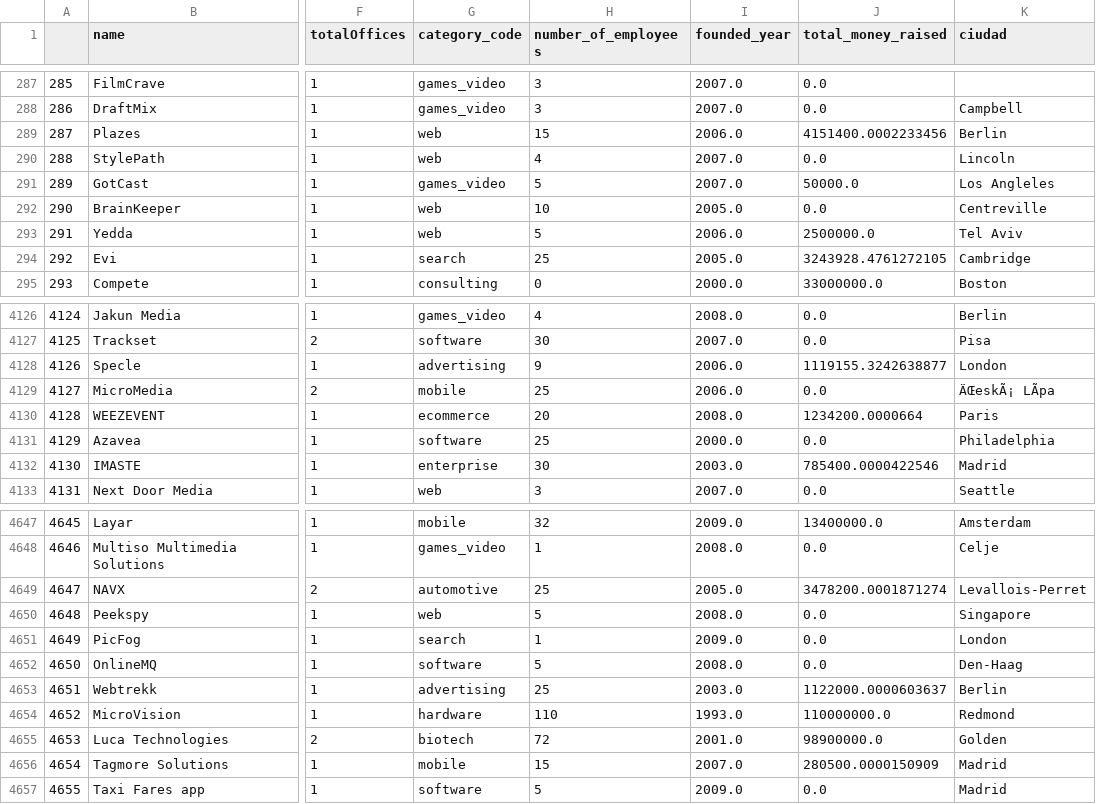
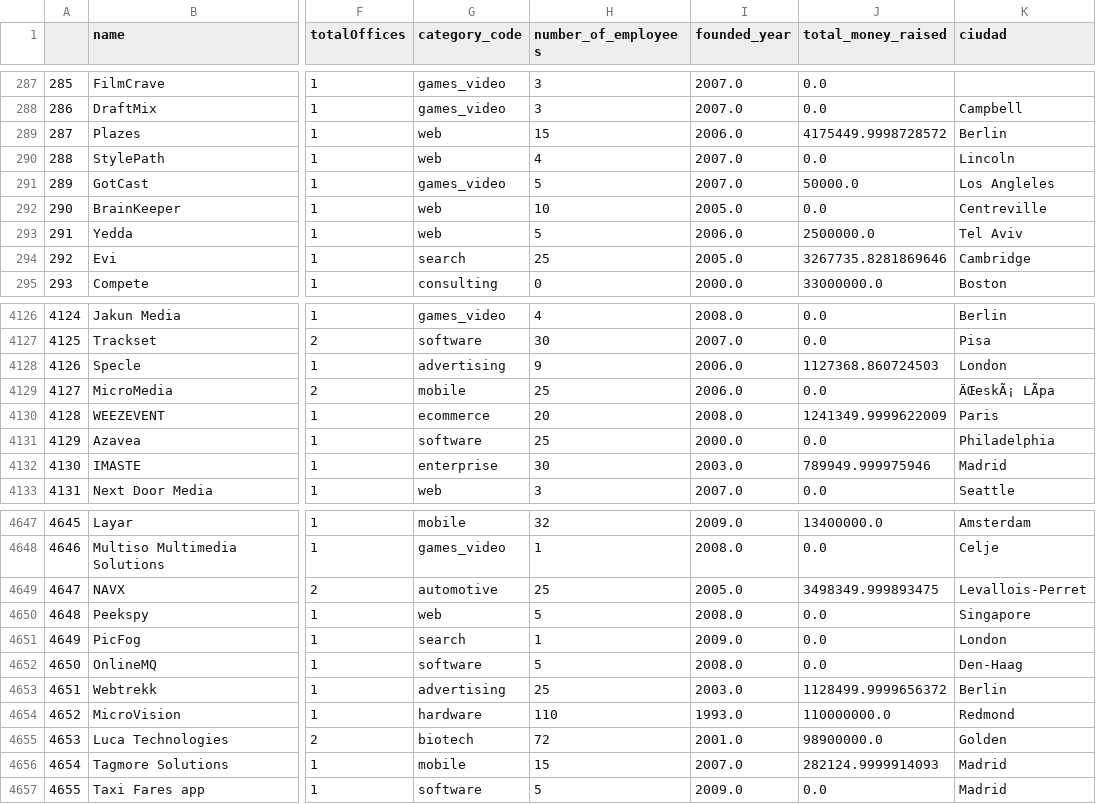
Before and after one commit to Pacoanes/find_my_office, a CSV file: limpio.csv, drawn as a sheet; only a part is shown, gaps mark what is left out; the diff covers the shown part only; the diff names each change by its address in the sheet, - before the commit and + after, or states it on an @@ line.

```diff
--- a/limpio.csv
+++ b/limpio.csv
-J289 (total_money_raised): 4151400.0002233456
+J289 (total_money_raised): 4175449.9998728572
-J294 (total_money_raised): 3243928.4761272105
+J294 (total_money_raised): 3267735.8281869646
-J4128 (total_money_raised): 1119155.3242638877
+J4128 (total_money_raised): 1127368.860724503
-J4130 (total_money_raised): 1234200.0000664
+J4130 (total_money_raised): 1241349.9999622009
-J4132 (total_money_raised): 785400.0000422546
+J4132 (total_money_raised): 789949.999975946
-J4649 (total_money_raised): 3478200.0001871274
+J4649 (total_money_raised): 3498349.999893475
-J4653 (total_money_raised): 1122000.0000603637
+J4653 (total_money_raised): 1128499.9999656372
-J4656 (total_money_raised): 280500.0000150909
+J4656 (total_money_raised): 282124.9999914093
```
Also changed, not shown: 97 edited cells elsewhere in this file, 4 other files.
